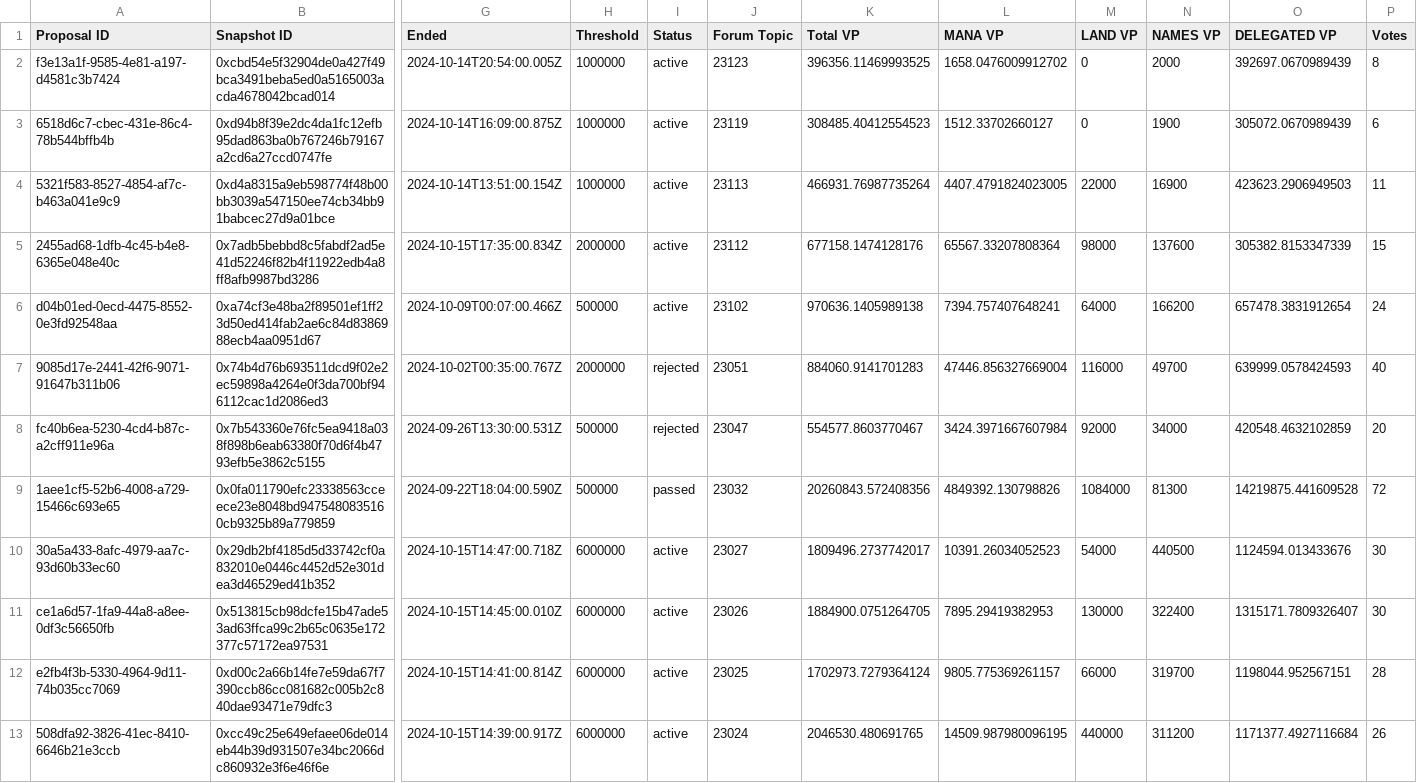
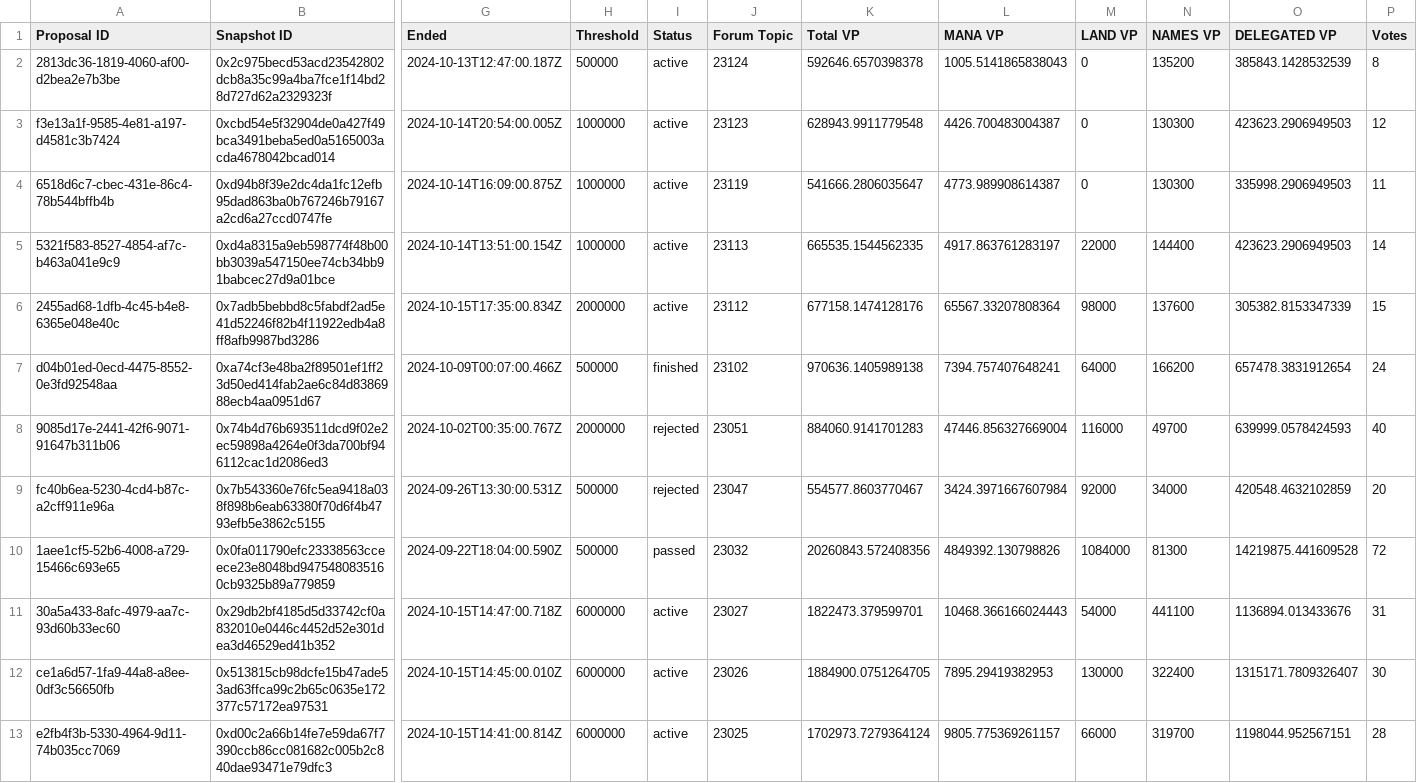
Before and after one commit to Decentraland-DAO/transparency, a CSV file: proposals.csv, drawn as a sheet; only a part is shown, gaps mark what is left out; the shorter side is filled out with more unchanged rows; addresses are those after the commit; rows hold the shown columns only; the diff names each change by its address in the sheet, - before the commit and + after, or states it on an @@ line.

```diff
--- a/proposals.csv
+++ b/proposals.csv
+row 2: 2813dc36-1819-4060-af00-d2bea2e7b3be | 0x2c975becd53acd23542802dcb8a35c99a4ba7fce1f14bd28d727d62a2329323f | 2024-10-13T12:47:00.187Z | 500000 | active | 23124 | 592646.6570398378 | 1005.5141865838043 | 0 | 135200 | 385843.1428532539 | 8
-K3 (Total VP): 396356.11469993525
+K3 (Total VP): 628943.9911779548
-L3 (MANA VP): 1658.0476009912702
+L3 (MANA VP): 4426.700483004387
-N3 (NAMES VP): 2000
+N3 (NAMES VP): 130300
-O3 (DELEGATED VP): 392697.0670989439
+O3 (DELEGATED VP): 423623.2906949503
-P3 (Votes): 8
+P3 (Votes): 12
-K4 (Total VP): 308485.40412554523
+K4 (Total VP): 541666.2806035647
-L4 (MANA VP): 1512.33702660127
+L4 (MANA VP): 4773.989908614387
-N4 (NAMES VP): 1900
+N4 (NAMES VP): 130300
-O4 (DELEGATED VP): 305072.0670989439
+O4 (DELEGATED VP): 335998.2906949503
-P4 (Votes): 6
+P4 (Votes): 11
-K5 (Total VP): 466931.76987735264
+K5 (Total VP): 665535.1544562335
-L5 (MANA VP): 4407.4791824023005
+L5 (MANA VP): 4917.863761283197
-N5 (NAMES VP): 16900
+N5 (NAMES VP): 144400
-P5 (Votes): 11
+P5 (Votes): 14
-I7 (Status): active
+I7 (Status): finished
-K11 (Total VP): 1809496.2737742017
+K11 (Total VP): 1822473.379599701
-L11 (MANA VP): 10391.26034052523
+L11 (MANA VP): 10468.366166024443
-N11 (NAMES VP): 440500
+N11 (NAMES VP): 441100
-O11 (DELEGATED VP): 1124594.013433676
+O11 (DELEGATED VP): 1136894.013433676
-P11 (Votes): 30
+P11 (Votes): 31
```
Also changed, not shown: balances.csv, members.csv, 7 other files.
